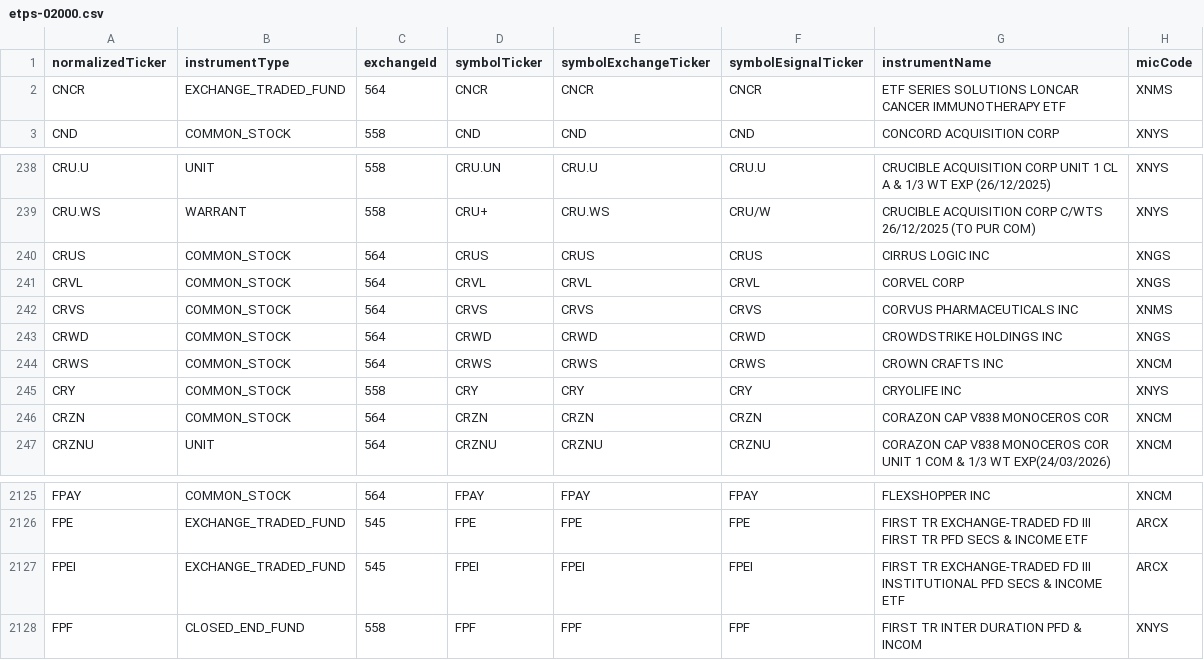
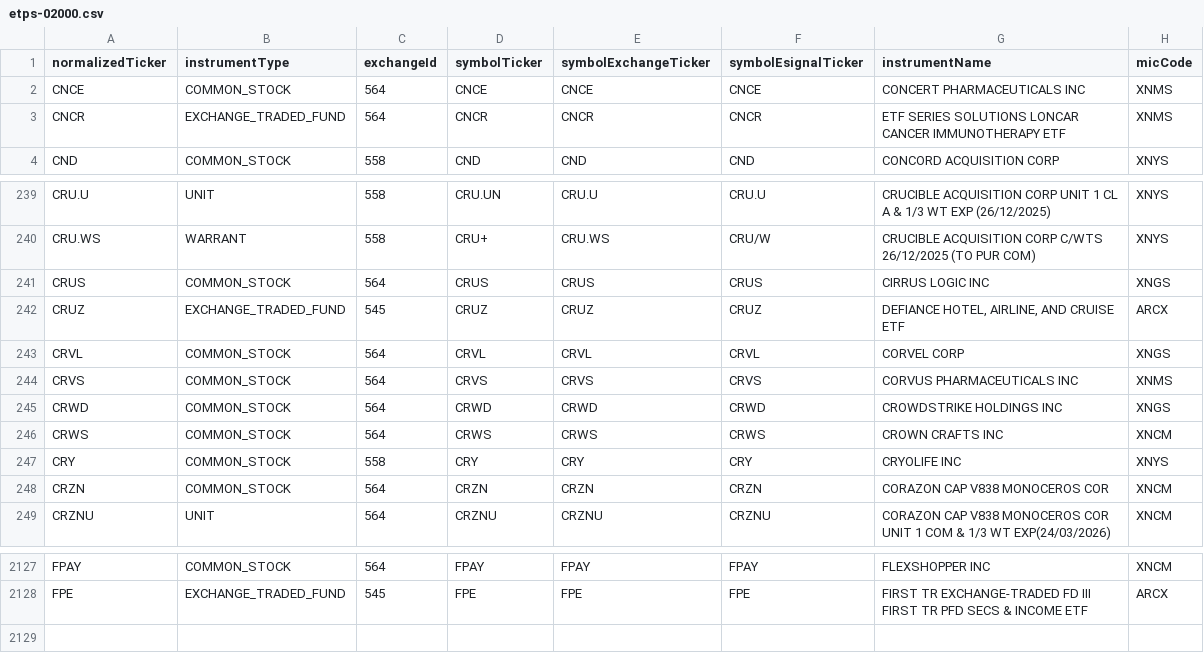
Before and after one commit to haoenhui/nyse-listed-etps, a CSV file: etps-02000.csv, drawn as a sheet; only a part is shown, gaps mark what is left out; removed rows and columns are numbered as before the commit, all else as after; the diff names each change by its address in the sheet, - before the commit and + after, or states it on an @@ line.

```diff
--- a/etps-02000.csv
+++ b/etps-02000.csv
+row 2: CNCE | COMMON_STOCK | 564 | CNCE | CNCE | CNCE | CONCERT PHARMACEUTICALS INC | XNMS
+row 242: CRUZ | EXCHANGE_TRADED_FUND | 545 | CRUZ | CRUZ | CRUZ | DEFIANCE HOTEL, AIRLINE, AND CRUISE ETF | ARCX
-row 2127: FPEI | EXCHANGE_TRADED_FUND | 545 | FPEI | FPEI | FPEI | FIRST TR EXCHANGE-TRADED FD III INSTITUTIONAL PFD SECS & INCOME ETF | ARCX
-row 2128: FPF | CLOSED_END_FUND | 558 | FPF | FPF | FPF | FIRST TR INTER DURATION PFD & INCOM | XNYS
```
Also changed, not shown: etps-00000.csv, etps-04000.csv, 3 other files.
